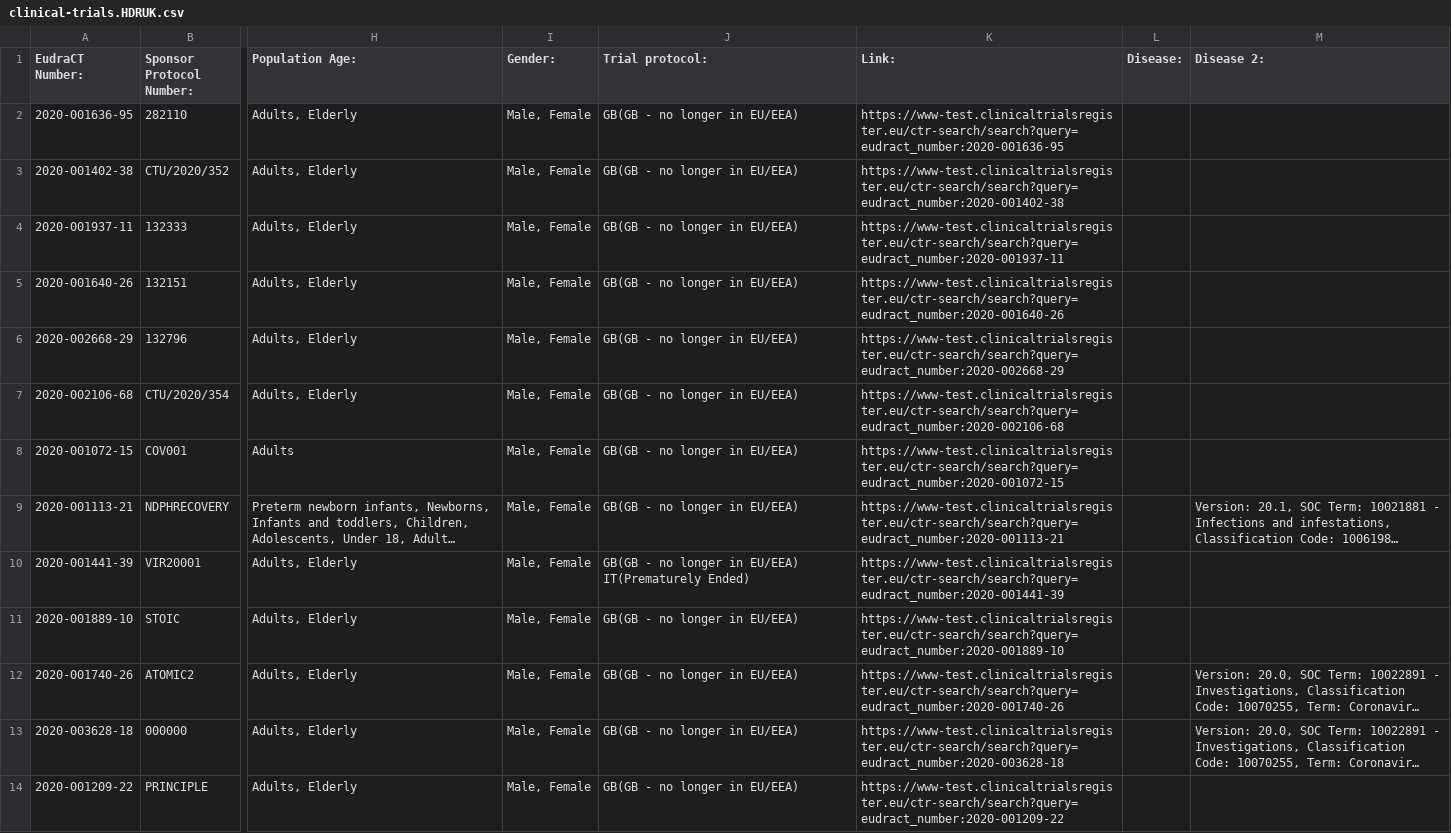
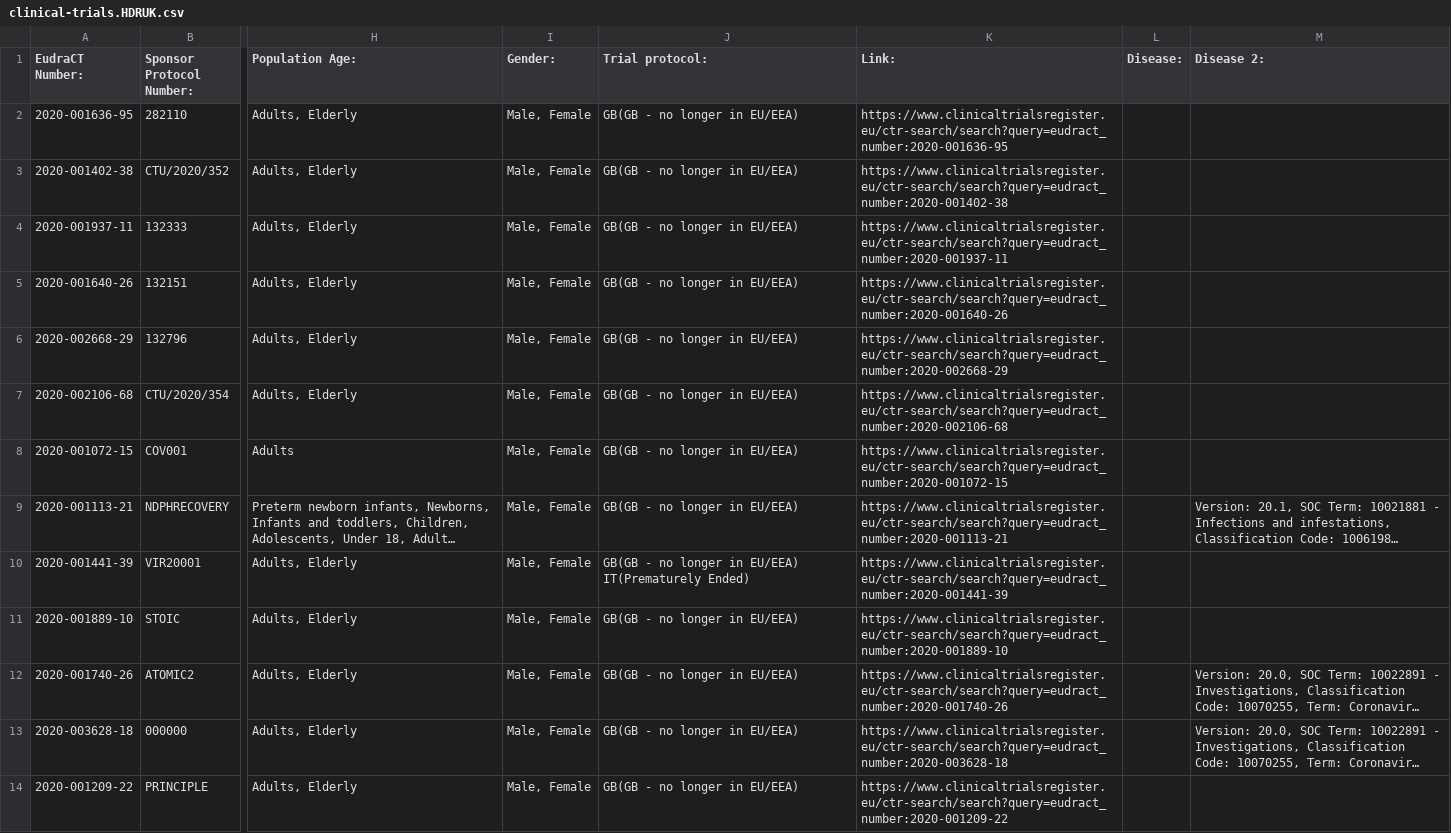
Before and after one commit to mskabirkhan/clinical-trials, a CSV file: data/clinical-trials.HDRUK.csv, drawn as a sheet; only a part is shown, gaps mark what is left out; long unchanged cells end in …; the diff covers the shown part only; the diff names each change by its address in the sheet, - before the commit and + after, or states it on an @@ line.

```diff
--- a/data/clinical-trials.HDRUK.csv
+++ b/data/clinical-trials.HDRUK.csv
-K2 (Link:): https://www-test.clinicaltrialsregister.eu/ctr-search/search?query=eudract_number:2020-001636-95
+K2 (Link:): https://www.clinicaltrialsregister.eu/ctr-search/search?query=eudract_number:2020-001636-95
-K3 (Link:): https://www-test.clinicaltrialsregister.eu/ctr-search/search?query=eudract_number:2020-001402-38
+K3 (Link:): https://www.clinicaltrialsregister.eu/ctr-search/search?query=eudract_number:2020-001402-38
-K4 (Link:): https://www-test.clinicaltrialsregister.eu/ctr-search/search?query=eudract_number:2020-001937-11
+K4 (Link:): https://www.clinicaltrialsregister.eu/ctr-search/search?query=eudract_number:2020-001937-11
-K5 (Link:): https://www-test.clinicaltrialsregister.eu/ctr-search/search?query=eudract_number:2020-001640-26
+K5 (Link:): https://www.clinicaltrialsregister.eu/ctr-search/search?query=eudract_number:2020-001640-26
-K6 (Link:): https://www-test.clinicaltrialsregister.eu/ctr-search/search?query=eudract_number:2020-002668-29
+K6 (Link:): https://www.clinicaltrialsregister.eu/ctr-search/search?query=eudract_number:2020-002668-29
-K7 (Link:): https://www-test.clinicaltrialsregister.eu/ctr-search/search?query=eudract_number:2020-002106-68
+K7 (Link:): https://www.clinicaltrialsregister.eu/ctr-search/search?query=eudract_number:2020-002106-68
-K8 (Link:): https://www-test.clinicaltrialsregister.eu/ctr-search/search?query=eudract_number:2020-001072-15
+K8 (Link:): https://www.clinicaltrialsregister.eu/ctr-search/search?query=eudract_number:2020-001072-15
-K9 (Link:): https://www-test.clinicaltrialsregister.eu/ctr-search/search?query=eudract_number:2020-001113-21
+K9 (Link:): https://www.clinicaltrialsregister.eu/ctr-search/search?query=eudract_number:2020-001113-21
-K10 (Link:): https://www-test.clinicaltrialsregister.eu/ctr-search/search?query=eudract_number:2020-001441-39
+K10 (Link:): https://www.clinicaltrialsregister.eu/ctr-search/search?query=eudract_number:2020-001441-39
-K11 (Link:): https://www-test.clinicaltrialsregister.eu/ctr-search/search?query=eudract_number:2020-001889-10
+K11 (Link:): https://www.clinicaltrialsregister.eu/ctr-search/search?query=eudract_number:2020-001889-10
-K12 (Link:): https://www-test.clinicaltrialsregister.eu/ctr-search/search?query=eudract_number:2020-001740-26
+K12 (Link:): https://www.clinicaltrialsregister.eu/ctr-search/search?query=eudract_number:2020-001740-26
-K13 (Link:): https://www-test.clinicaltrialsregister.eu/ctr-search/search?query=eudract_number:2020-003628-18
+K13 (Link:): https://www.clinicaltrialsregister.eu/ctr-search/search?query=eudract_number:2020-003628-18
-K14 (Link:): https://www-test.clinicaltrialsregister.eu/ctr-search/search?query=eudract_number:2020-001209-22
+K14 (Link:): https://www.clinicaltrialsregister.eu/ctr-search/search?query=eudract_number:2020-001209-22
```
Also changed, not shown: 13 edited cells elsewhere in this file, data/clinical-trials-full.csv, data/clinical-trials.csv, 5 other files.
